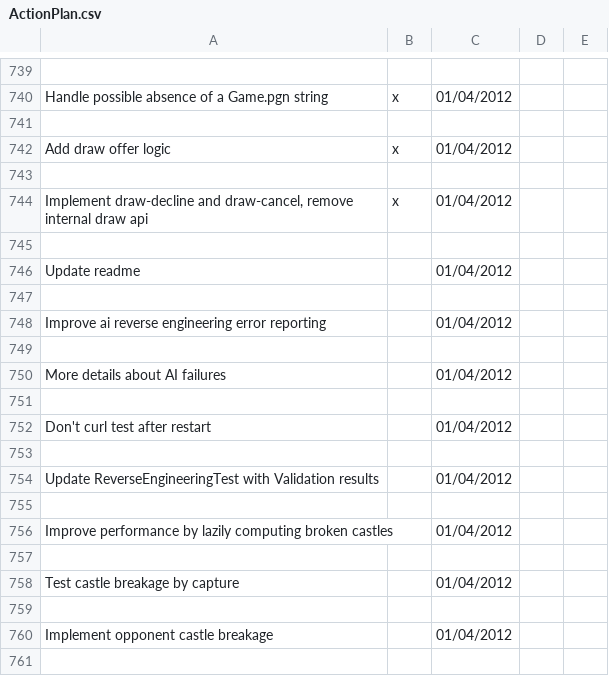
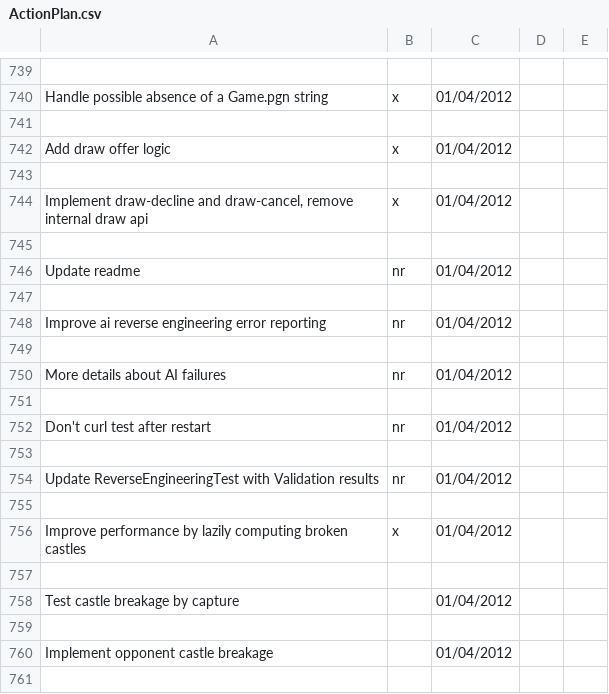
Before and after one commit to LeonidPozamantir/li-ja, a CSV file: ActionPlan.csv, drawn as a sheet; only a part is shown, gaps mark what is left out.

```diff
--- a/ActionPlan.csv
+++ b/ActionPlan.csv
@@ -745,13 +745,13 @@ Add draw offer logic,x,01/04/2012,,
 ,,,,
-Update readme,,01/04/2012,,
+Update readme,nr,01/04/2012,,
 ,,,,
-Improve ai reverse engineering error reporting,,01/04/2012,,
+Improve ai reverse engineering error reporting,nr,01/04/2012,,
 ,,,,
-More details about AI failures,,01/04/2012,,
+More details about AI failures,nr,01/04/2012,,
 ,,,,
-Don't curl test after restart,,01/04/2012,,
+Don't curl test after restart,nr,01/04/2012,,
 ,,,,
-Update ReverseEngineeringTest with Validation results,,01/04/2012,,
+Update ReverseEngineeringTest with Validation results,nr,01/04/2012,,
 ,,,,
-Improve performance by lazily computing broken castles,,01/04/2012,,
+Improve performance by lazily computing broken castles,x,01/04/2012,,
 ,,,,
```
Also changed, not shown: 2 other files.
